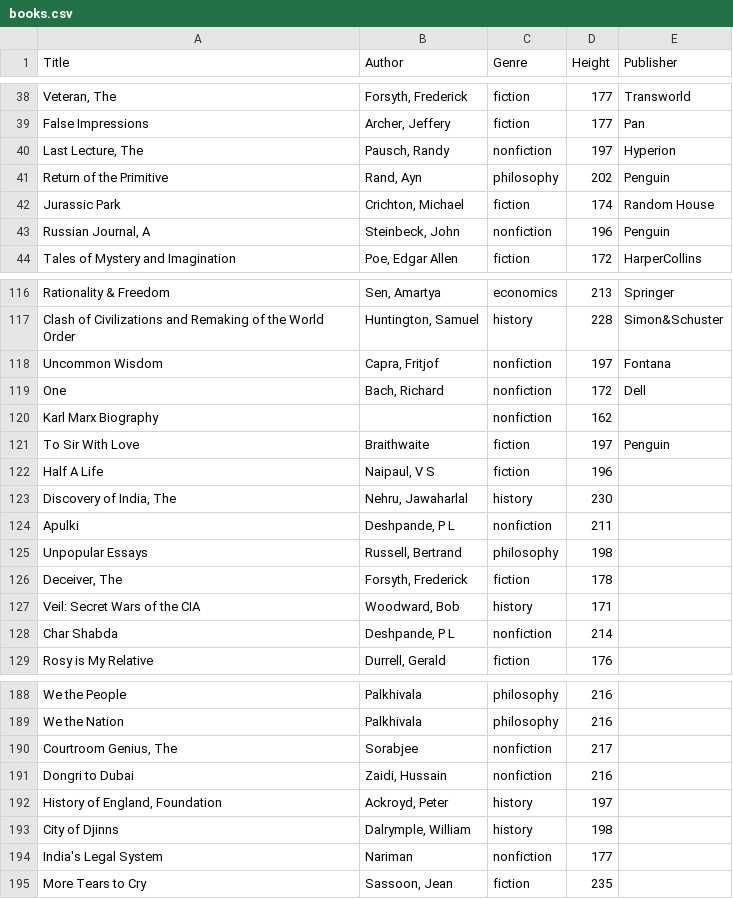
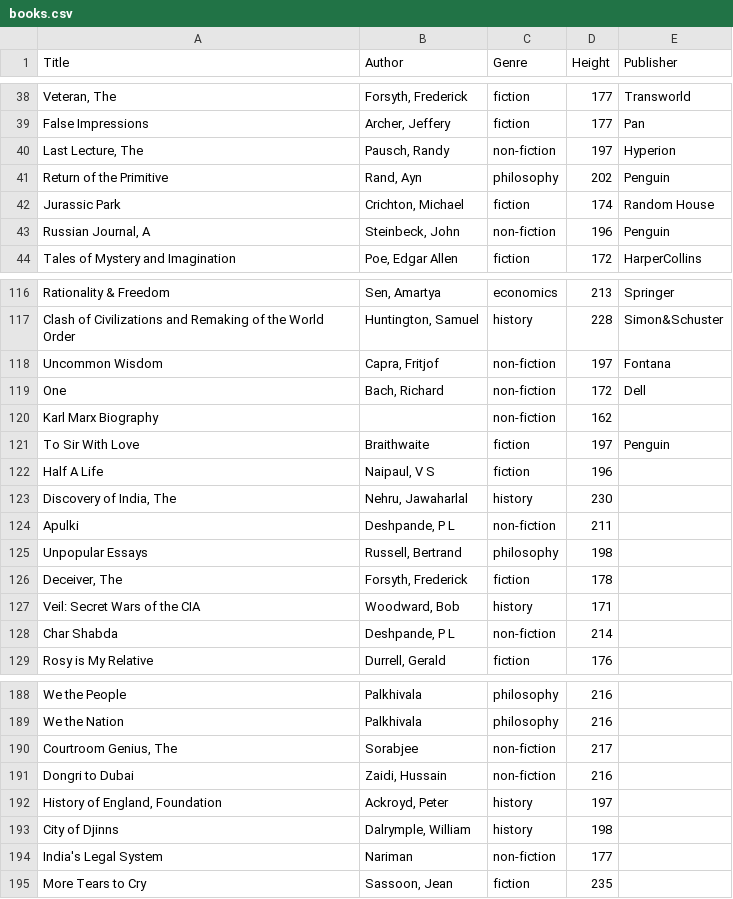
Before and after one commit to Lowtierre/Recommendation-software-cmd-line, a CSV file: books.csv, drawn as a sheet; only a part is shown, gaps mark what is left out; the diff covers the shown part only; the diff names each change by its address in the sheet, - before the commit and + after, or states it on an @@ line.

```diff
--- a/books.csv
+++ b/books.csv
-C40 (Genre): nonfiction
+C40 (Genre): non-fiction
-C43 (Genre): nonfiction
+C43 (Genre): non-fiction
-C118:C120 (Genre): nonfiction
+C118:C120 (Genre): non-fiction
-C124 (Genre): nonfiction
+C124 (Genre): non-fiction
-C128 (Genre): nonfiction
+C128 (Genre): non-fiction
-C190:C191 (Genre): nonfiction
+C190:C191 (Genre): non-fiction
-C194 (Genre): nonfiction
+C194 (Genre): non-fiction
```
Also changed, not shown: 20 edited cells elsewhere in this file, 2 other files.
